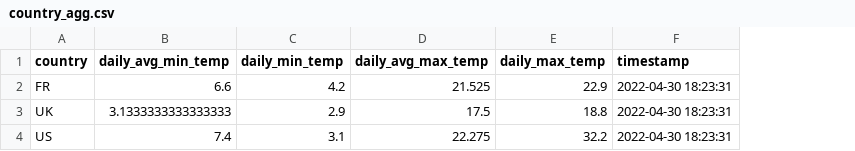
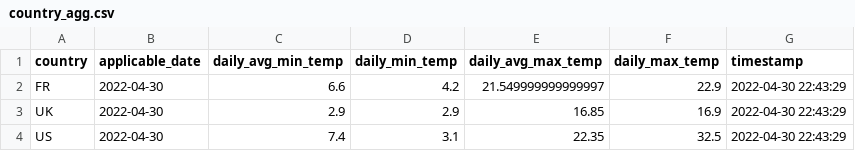
Before and after one commit to liraz-h/Weather_Task, a CSV file: country_agg.csv, drawn as a sheet; addresses are those after the commit; the diff names each change by its address in the sheet, - before the commit and + after, or states it on an @@ line.

Commit message:
Update country_agg.csv

```diff
--- a/country_agg.csv
+++ b/country_agg.csv
+column B (applicable_date), rows 2-4: all 2022-04-30
-E2 (daily_avg_max_temp): 21.525
+E2 (daily_avg_max_temp): 21.549999999999997
-G2:G4 (timestamp): 2022-04-30 18:23:31
+G2:G4 (timestamp): 2022-04-30 22:43:29
-C3 (daily_avg_min_temp): 3.1333333333333333
+C3 (daily_avg_min_temp): 2.9
-E3 (daily_avg_max_temp): 17.5
+E3 (daily_avg_max_temp): 16.85
-F3 (daily_max_temp): 18.8
+F3 (daily_max_temp): 16.9
-E4 (daily_avg_max_temp): 22.275
+E4 (daily_avg_max_temp): 22.35
-F4 (daily_max_temp): 32.2
+F4 (daily_max_temp): 32.5
```
